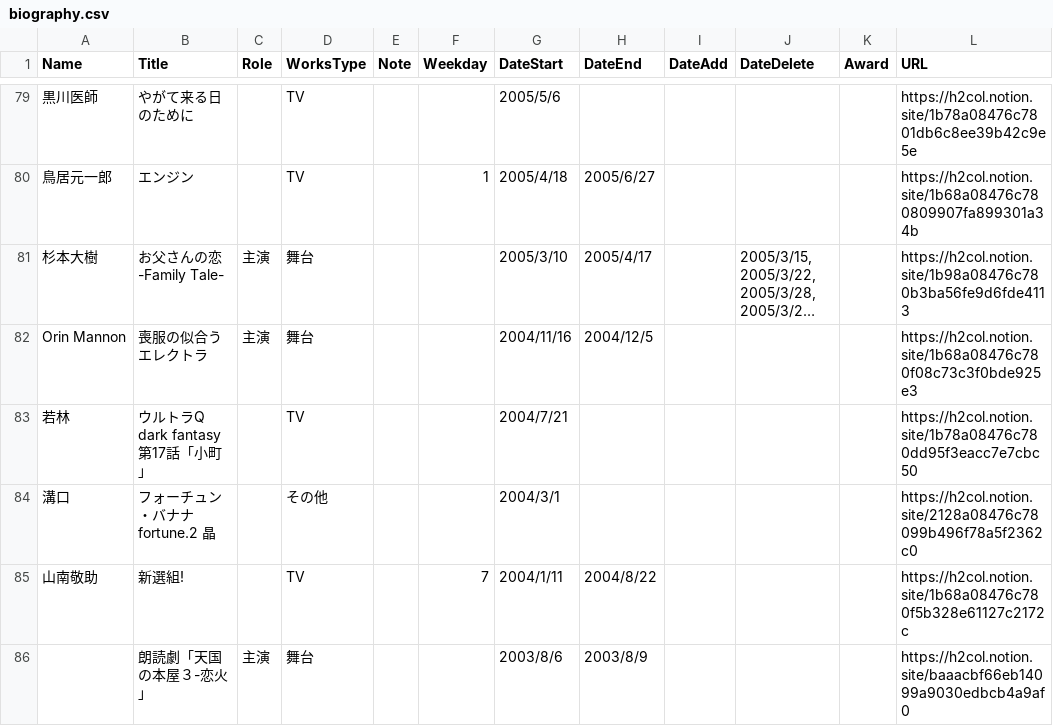
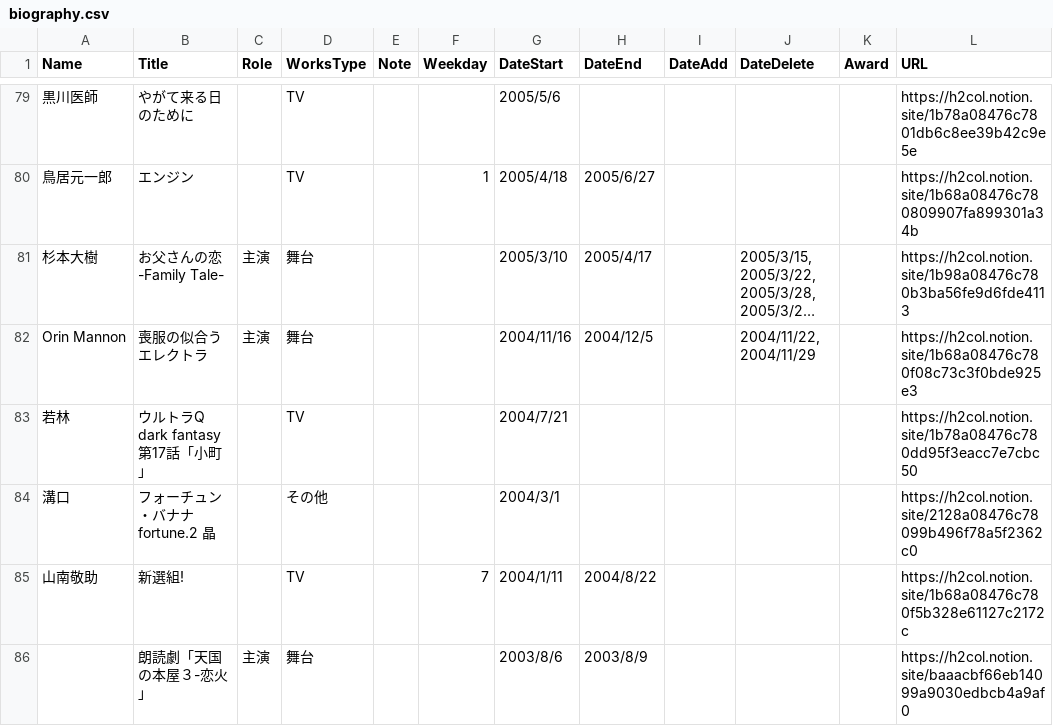
Before and after one commit to skmstdb/skmstdb.github.io, a CSV file: data/biography.csv, drawn as a sheet; only a part is shown, gaps mark what is left out; long unchanged cells end in …; the diff names each change by its address in the sheet, - before the commit and + after, or states it on an @@ line.

Commit message:
Update biography.csv

```diff
--- a/data/biography.csv
+++ b/data/biography.csv
-J82 (DateDelete): (empty)
+J82 (DateDelete): 2004/11/22, 2004/11/29
```
